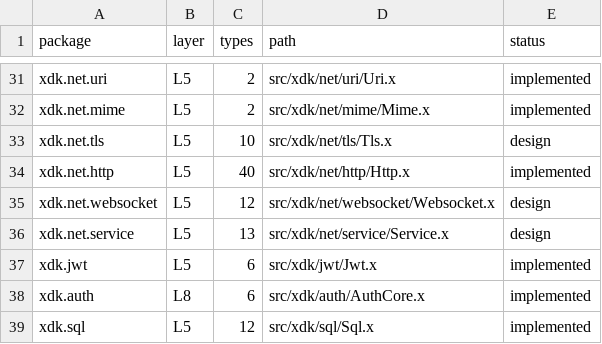
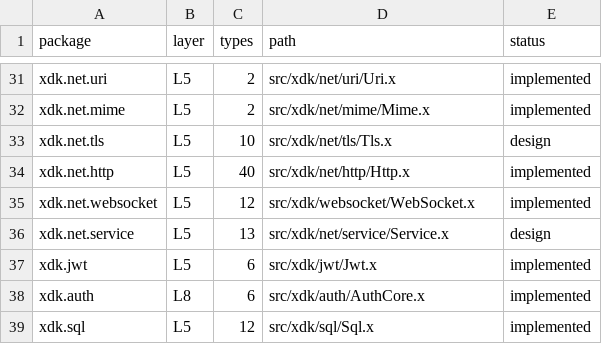
Before and after one commit to xnull-clang/xnull, a TSV file: src/xdk/xdk2-packages.tsv, drawn as a sheet; only a part is shown, gaps mark what is left out.

Commit message:
feat(websocket): add rfc6455 core and server

```diff
--- a/src/xdk/xdk2-packages.tsv
+++ b/src/xdk/xdk2-packages.tsv
@@ -34,3 +34,3 @@ xdk.net.tls	L5	10	src/xdk/net/tls/Tls.x	design
 xdk.net.http	L5	40	src/xdk/net/http/Http.x	implemented
-xdk.net.websocket	L5	12	src/xdk/net/websocket/Websocket.x	design
+xdk.net.websocket	L5	12	src/xdk/websocket/WebSocket.x	implemented
 xdk.net.service	L5	13	src/xdk/net/service/Service.x	design
```
Also changed, not shown: 13 other files.
